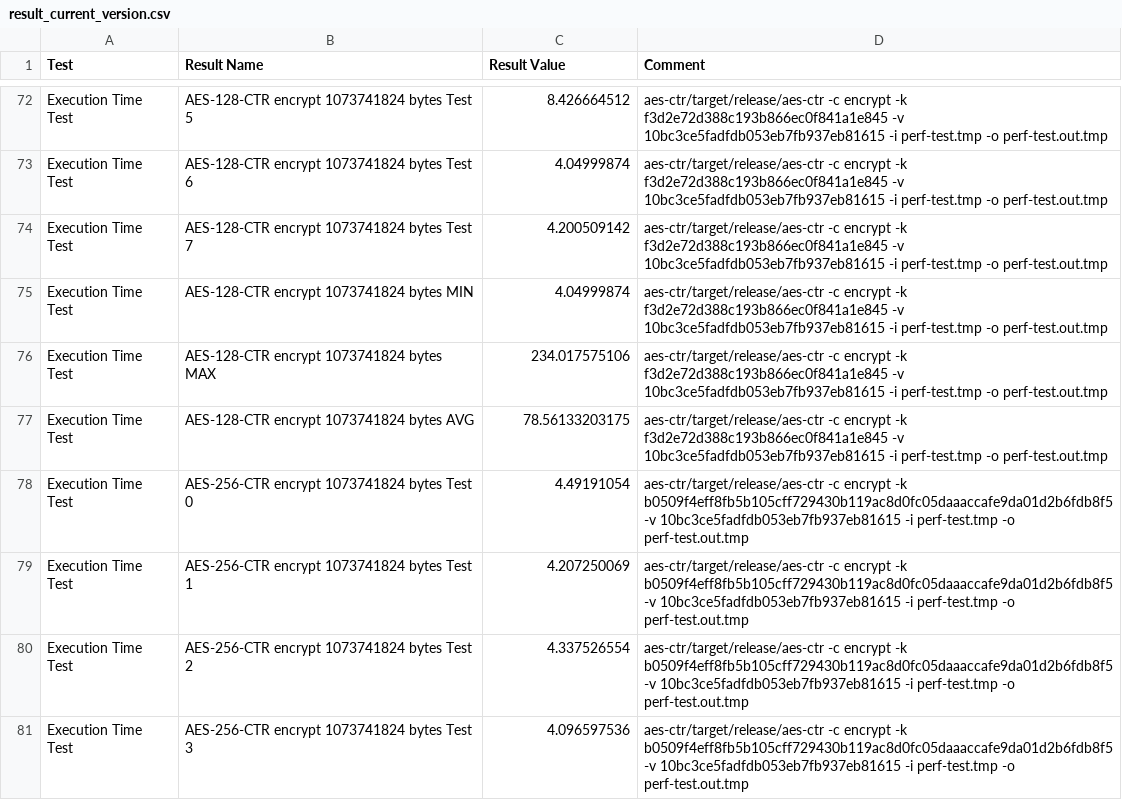
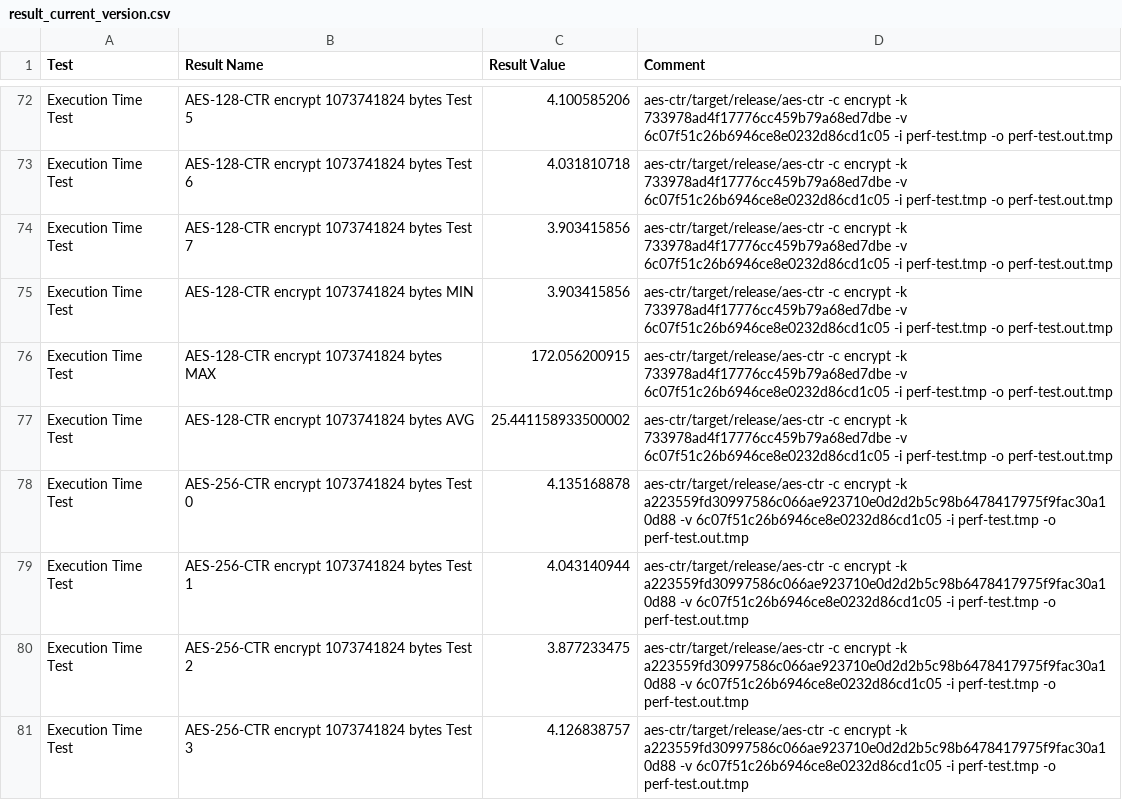
Before and after one commit to TEMKENG/aes_ctr_optimized, a CSV file: result_current_version.csv, drawn as a sheet; only a part is shown, gaps mark what is left out; the diff covers the shown part only; the diff names each change by its address in the sheet, - before the commit and + after, or states it on an @@ line.

Commit message:
Update result_current_version.csv

```diff
--- a/result_current_version.csv
+++ b/result_current_version.csv
-C72 (Result Value): 8.426664512
+C72 (Result Value): 4.100585206
-D72:D77 (Comment): …encrypt -k f3d2e72d388c193b866ec0f841a1e845 -v 10bc3ce5fadfdb053eb7fb937eb81615 -i perf-test.tmp…
+D72:D77 (Comment): …encrypt -k 733978ad4f17776cc459b79a68ed7dbe -v 6c07f51c26b6946ce8e0232d86cd1c05 -i perf-test.tmp…
-C73 (Result Value): 4.04999874
+C73 (Result Value): 4.031810718
-C74 (Result Value): 4.200509142
+C74 (Result Value): 3.903415856
-C75 (Result Value): 4.04999874
+C75 (Result Value): 3.903415856
-C76 (Result Value): 234.017575106
+C76 (Result Value): 172.056200915
-C77 (Result Value): 78.56133203175
+C77 (Result Value): 25.441158933500002
-C78 (Result Value): 4.49191054
+C78 (Result Value): 4.135168878
-D78:D81 (Comment): …encrypt -k b0509f4eff8fb5b105cff729430b119ac8d0fc05daaaccafe9da01d2b6fdb8f5 -v 10bc3ce5fadfdb053eb7fb937eb81615 -i perf-test.tmp…
+D78:D81 (Comment): …encrypt -k a223559fd30997586c066ae923710e0d2d2b5c98b6478417975f9fac30a10d88 -v 6c07f51c26b6946ce8e0232d86cd1c05 -i perf-test.tmp…
-C79 (Result Value): 4.207250069
+C79 (Result Value): 4.043140944
-C80 (Result Value): 4.337526554
+C80 (Result Value): 3.877233475
-C81 (Result Value): 4.096597536
+C81 (Result Value): 4.126838757
```
Also changed, not shown: 121 edited cells elsewhere in this file.
